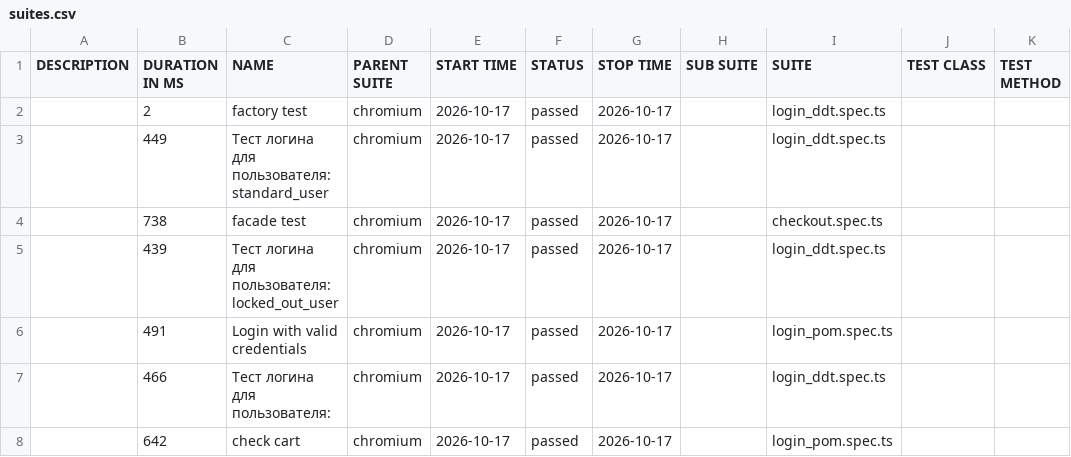
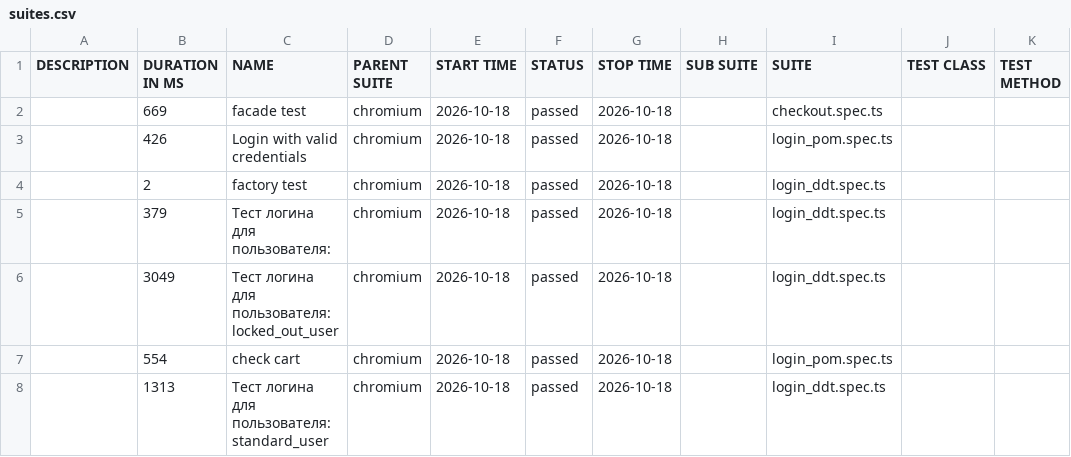
Before and after one commit to McRonnic/playwright-practice, a CSV file: data/suites.csv, drawn as a sheet.

```diff
--- a/data/suites.csv
+++ b/data/suites.csv
@@ -1,8 +1,8 @@
 "DESCRIPTION","DURATION IN MS","NAME","PARENT SUITE","START TIME","STATUS","STOP TIME","SUB SUITE","SUITE","TEST CLASS","TEST METHOD"
-"","2","factory test","chromium","2026-10-17","passed","2026-10-17","","login_ddt.spec.ts","",""
-"","449","Тест логина для пользователя: standard_user","chromium","2026-10-17","passed","2026-10-17","","login_ddt.spec.ts","",""
-"","738","facade test","chromium","2026-10-17","passed","2026-10-17","","checkout.spec.ts","",""
-"","439","Тест логина для пользователя: locked_out_user","chromium","2026-10-17","passed","2026-10-17","","login_ddt.spec.ts","",""
-"","491","Login with valid credentials","chromium","2026-10-17","passed","2026-10-17","","login_pom.spec.ts","",""
-"","466","Тест логина для пользователя:","chromium","2026-10-17","passed","2026-10-17","","login_ddt.spec.ts","",""
-"","642","check cart","chromium","2026-10-17","passed","2026-10-17","","login_pom.spec.ts","",""
+"","669","facade test","chromium","2026-10-18","passed","2026-10-18","","checkout.spec.ts","",""
+"","426","Login with valid credentials","chromium","2026-10-18","passed","2026-10-18","","login_pom.spec.ts","",""
+"","2","factory test","chromium","2026-10-18","passed","2026-10-18","","login_ddt.spec.ts","",""
+"","379","Тест логина для пользователя:","chromium","2026-10-18","passed","2026-10-18","","login_ddt.spec.ts","",""
+"","3049","Тест логина для пользователя: locked_out_user","chromium","2026-10-18","passed","2026-10-18","","login_ddt.spec.ts","",""
+"","554","check cart","chromium","2026-10-18","passed","2026-10-18","","login_pom.spec.ts","",""
+"","1313","Тест логина для пользователя: standard_user","chromium","2026-10-18","passed","2026-10-18","","login_ddt.spec.ts","",""
```
Also changed, not shown: 46 other files.
